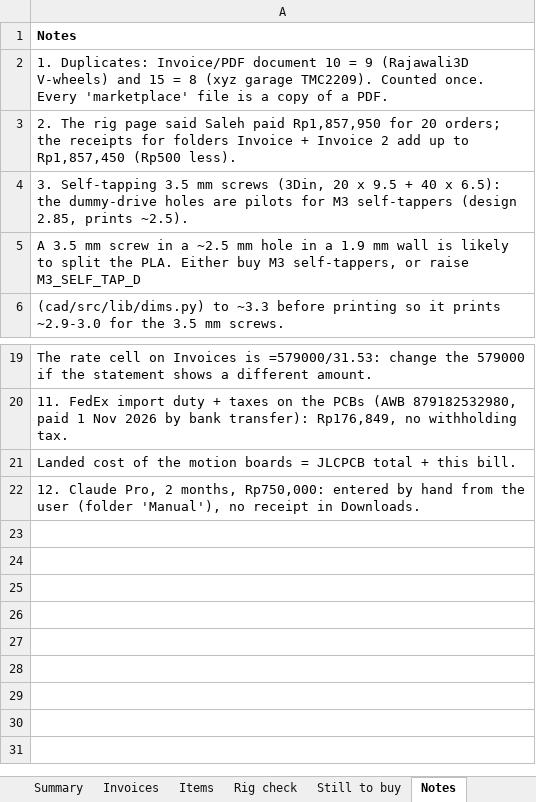
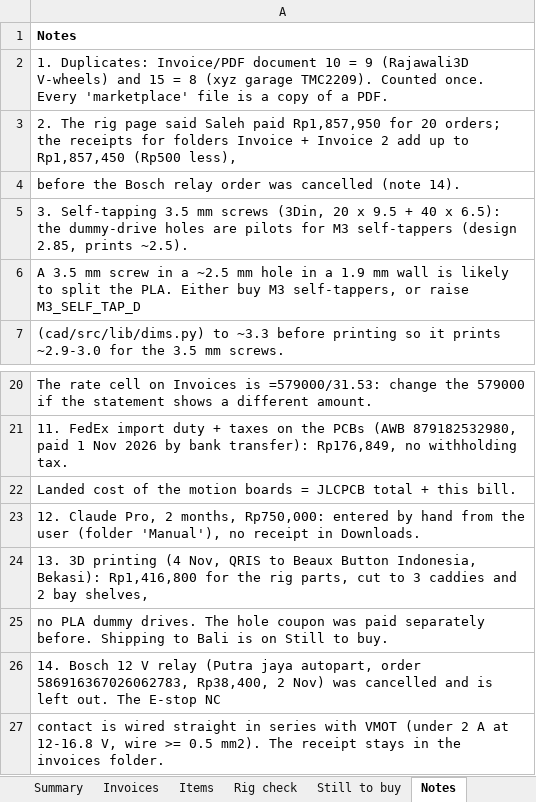
Before and after one commit to freethought101/RackBotGen3, an Excel workbook: docs/budget/rig-purchases.xlsx, sheet Notes, drawn as a sheet; only a part is shown, gaps mark what is left out; values as stored, in another font and other column widths than the file's, no borders; the diff names each change by its address in the sheet, - before the commit and + after, or states it on an @@ line.

```diff
--- a/docs/budget/rig-purchases.xlsx (sheet Notes)
+++ b/docs/budget/rig-purchases.xlsx (sheet Notes)
-A3: …Rp1,857,450 (Rp500 less).
+A3: …Rp1,857,450 (Rp500 less),
+row 4: before the Bosch relay order was cancelled (note 14).
+row 24: 13. 3D printing (4 Nov, QRIS to Beaux Button Indonesia, Bekasi): Rp1,416,800 for the rig parts, cut to 3 caddies and 2 bay shelves,
+row 25: no PLA dummy drives. The hole coupon was paid separately before. Shipping to Bali is on Still to buy.
+row 26: 14. Bosch 12 V relay (Putra jaya autopart, order 586916367026062783, Rp38,400, 2 Nov) was cancelled and is left out. The E-stop NC
+row 27: contact is wired straight in series with VMOT (under 2 A at 12-16.8 V, wire >= 0.5 mm2). The receipt stays in the invoices folder.
```
Also changed, not shown: sheet Items, sheet Rig check, sheet Invoices, sheet Still to buy, sheet Summary, 1 other file.
